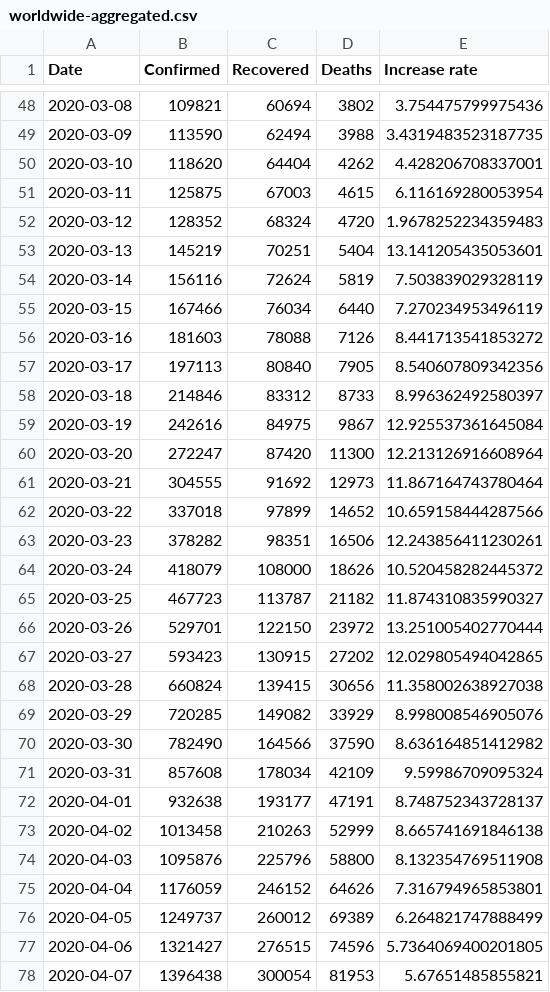
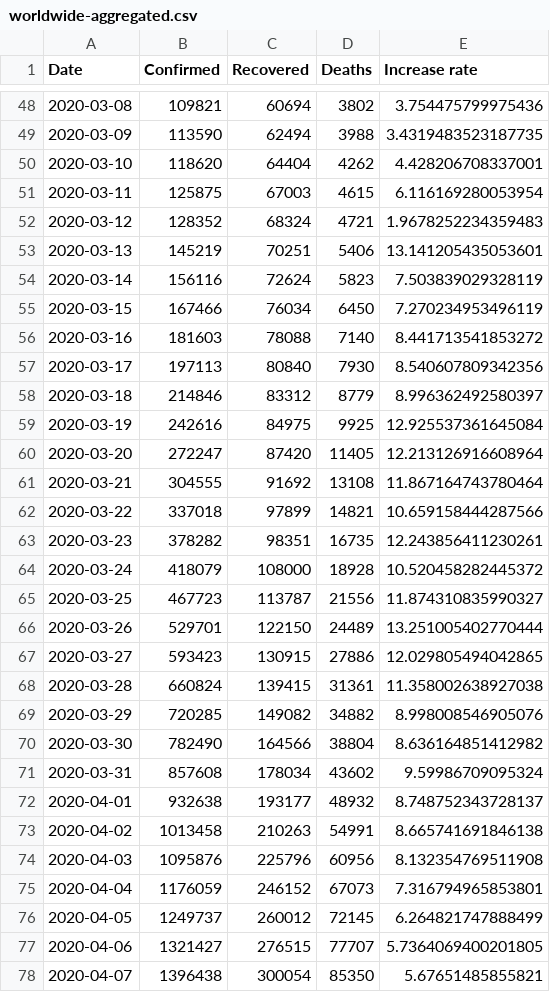
Before and after one commit to Gwardii/covid-19, a CSV file: data/worldwide-aggregated.csv, drawn as a sheet; only a part is shown, gaps mark what is left out; the diff covers the shown part only.

```diff
--- a/data/worldwide-aggregated.csv
+++ b/data/worldwide-aggregated.csv
@@ -51,28 +51,28 @@ Date,Confirmed,Recovered,Deaths,Increase rate
 2020-03-11,125875,67003,4615,6.116169280053954
-2020-03-12,128352,68324,4720,1.9678252234359483
-2020-03-13,145219,70251,5404,13.141205435053601
-2020-03-14,156116,72624,5819,7.503839029328119
-2020-03-15,167466,76034,6440,7.270234953496119
-2020-03-16,181603,78088,7126,8.441713541853272
-2020-03-17,197113,80840,7905,8.540607809342356
-2020-03-18,214846,83312,8733,8.996362492580397
-2020-03-19,242616,84975,9867,12.925537361645084
-2020-03-20,272247,87420,11300,12.213126916608964
-2020-03-21,304555,91692,12973,11.867164743780464
-2020-03-22,337018,97899,14652,10.659158444287566
-2020-03-23,378282,98351,16506,12.243856411230261
-2020-03-24,418079,108000,18626,10.520458282445372
-2020-03-25,467723,113787,21182,11.874310835990327
-2020-03-26,529701,122150,23972,13.251005402770444
-2020-03-27,593423,130915,27202,12.029805494042865
-2020-03-28,660824,139415,30656,11.358002638927038
-2020-03-29,720285,149082,33929,8.998008546905076
-2020-03-30,782490,164566,37590,8.636164851412982
-2020-03-31,857608,178034,42109,9.59986709095324
-2020-04-01,932638,193177,47191,8.748752343728137
-2020-04-02,1013458,210263,52999,8.665741691846138
-2020-04-03,1095876,225796,58800,8.132354769511908
-2020-04-04,1176059,246152,64626,7.316794965853801
-2020-04-05,1249737,260012,69389,6.264821747888499
-2020-04-06,1321427,276515,74596,5.7364069400201805
-2020-04-07,1396438,300054,81953,5.67651485855821
+2020-03-12,128352,68324,4721,1.9678252234359483
+2020-03-13,145219,70251,5406,13.141205435053601
+2020-03-14,156116,72624,5823,7.503839029328119
+2020-03-15,167466,76034,6450,7.270234953496119
+2020-03-16,181603,78088,7140,8.441713541853272
+2020-03-17,197113,80840,7930,8.540607809342356
+2020-03-18,214846,83312,8779,8.996362492580397
+2020-03-19,242616,84975,9925,12.925537361645084
+2020-03-20,272247,87420,11405,12.213126916608964
+2020-03-21,304555,91692,13108,11.867164743780464
+2020-03-22,337018,97899,14821,10.659158444287566
+2020-03-23,378282,98351,16735,12.243856411230261
+2020-03-24,418079,108000,18928,10.520458282445372
+2020-03-25,467723,113787,21556,11.874310835990327
+2020-03-26,529701,122150,24489,13.251005402770444
+2020-03-27,593423,130915,27886,12.029805494042865
+2020-03-28,660824,139415,31361,11.358002638927038
+2020-03-29,720285,149082,34882,8.998008546905076
+2020-03-30,782490,164566,38804,8.636164851412982
+2020-03-31,857608,178034,43602,9.59986709095324
+2020-04-01,932638,193177,48932,8.748752343728137
+2020-04-02,1013458,210263,54991,8.665741691846138
+2020-04-03,1095876,225796,60956,8.132354769511908
+2020-04-04,1176059,246152,67073,7.316794965853801
+2020-04-05,1249737,260012,72145,6.264821747888499
+2020-04-06,1321427,276515,77707,5.7364069400201805
+2020-04-07,1396438,300054,85350,5.67651485855821
```
Also changed, not shown: 17 edited cells elsewhere in this file, data/countries-aggregated.csv, 2 other files.
